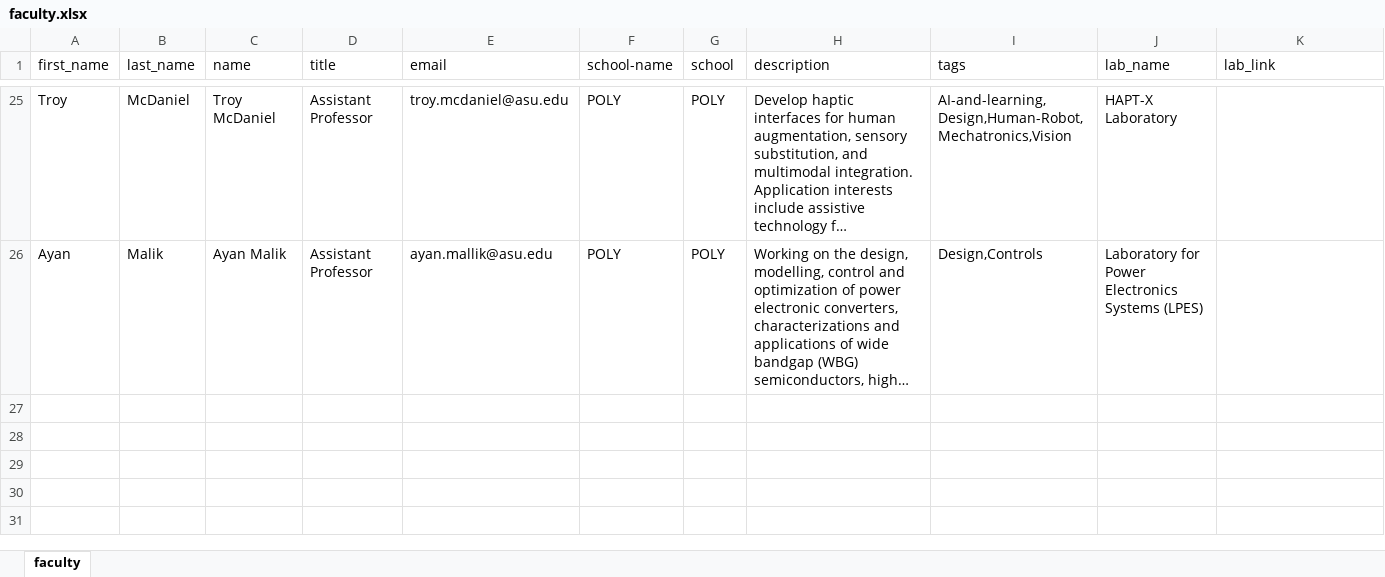
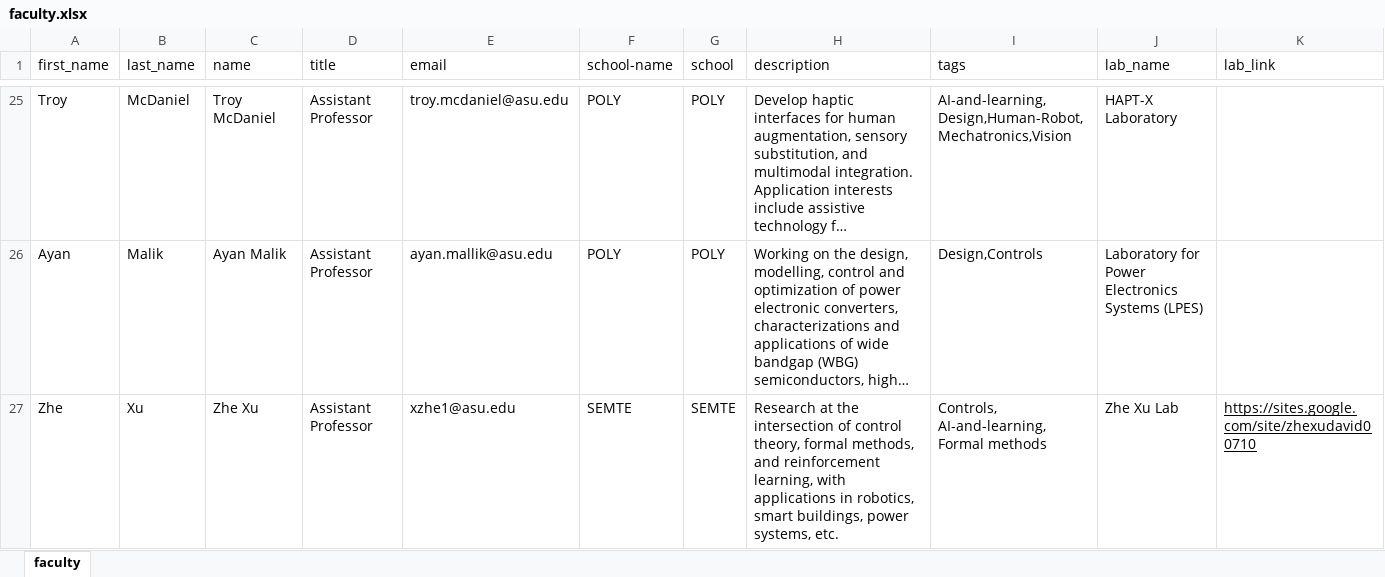
Before and after one commit to idealabasu/website_asurobotics, an Excel workbook: _data/faculty.xlsx, sheet faculty, drawn as a sheet; only a part is shown, gaps mark what is left out; long unchanged cells end in …; values as stored, in another font and other column widths than the file's, no borders; rows hold the shown columns only; the diff names each change by its address in the sheet, - before the commit and + after, or states it on an @@ line.

```diff
--- a/_data/faculty.xlsx (sheet faculty)
+++ b/_data/faculty.xlsx (sheet faculty)
+row 27: Zhe | Xu | Zhe Xu | Assistant Professor | xzhe1@asu.edu | SEMTE | SEMTE | Research at the intersection of control theory, formal methods, and reinforcement learning, with applications in robotics, smart buildings, power systems, etc. | Controls, AI-and-learning, Formal methods | Zhe Xu Lab | https://sites.google.com/site/zhexudavid00710
```
Also changed, not shown: 3 other files.
